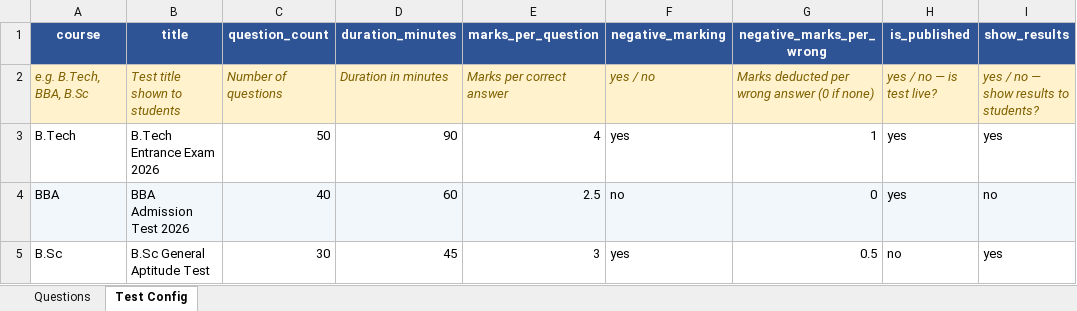
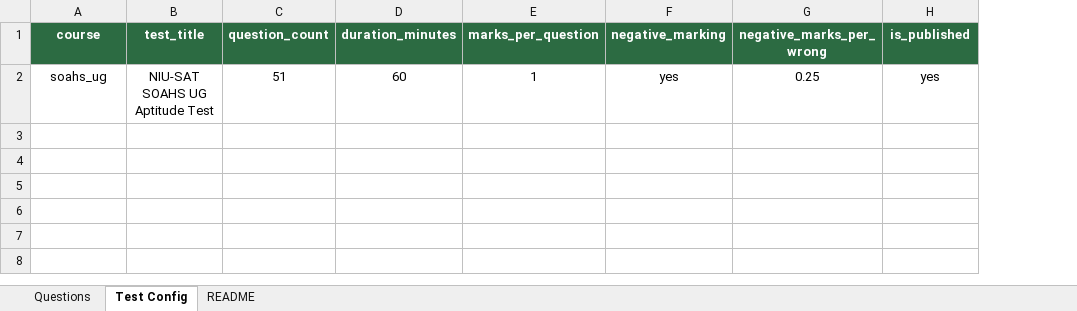
Before and after one commit to Devansh-46/nsat, an Excel workbook: NSAT_QuestionBank_Template.xlsx, sheet Test Config, drawn as a sheet; values as stored, in another font and other column widths than the file's, no borders; removed rows and columns are numbered as before the commit, all else as after; the diff names each change by its address in the sheet, - before the commit and + after, or states it on an @@ line.

```diff
--- a/NSAT_QuestionBank_Template.xlsx (sheet Test Config)
+++ b/NSAT_QuestionBank_Template.xlsx (sheet Test Config)
+sheet tab: README
-column B (title), empty
+column B (test_title), empty
-column I (show_results), empty
-A1 fill: #2F5496
+A1 fill: #2C6B42
-C1:H1 fill: #2F5496
+C1:H1 fill: #2C6B42
-row 2: e.g. B.Tech, BBA, B.Sc | Test title shown to students | Number of questions | Duration in minutes | Marks per correct answer | yes / no | Marks deducted per wrong answer (0 if none) | yes / no — is test live? | yes / no — show results to students?
-row 3: B.Tech | B.Tech Entrance Exam 2026 | 50 | 90 | 4 | yes | 1 | yes | yes
-row 4: BBA | BBA Admission Test 2026 | 40 | 60 | 2.5 | no | 0 | yes | no
-row 5: B.Sc | B.Sc General Aptitude Test | 30 | 45 | 3 | yes | 0.5 | no | yes
+row 2: soahs_ug | NIU-SAT SOAHS UG Aptitude Test | 51 | 60 | 1 | yes | 0.25 | yes
```
Also changed, not shown: sheet Questions, 1 other file.
